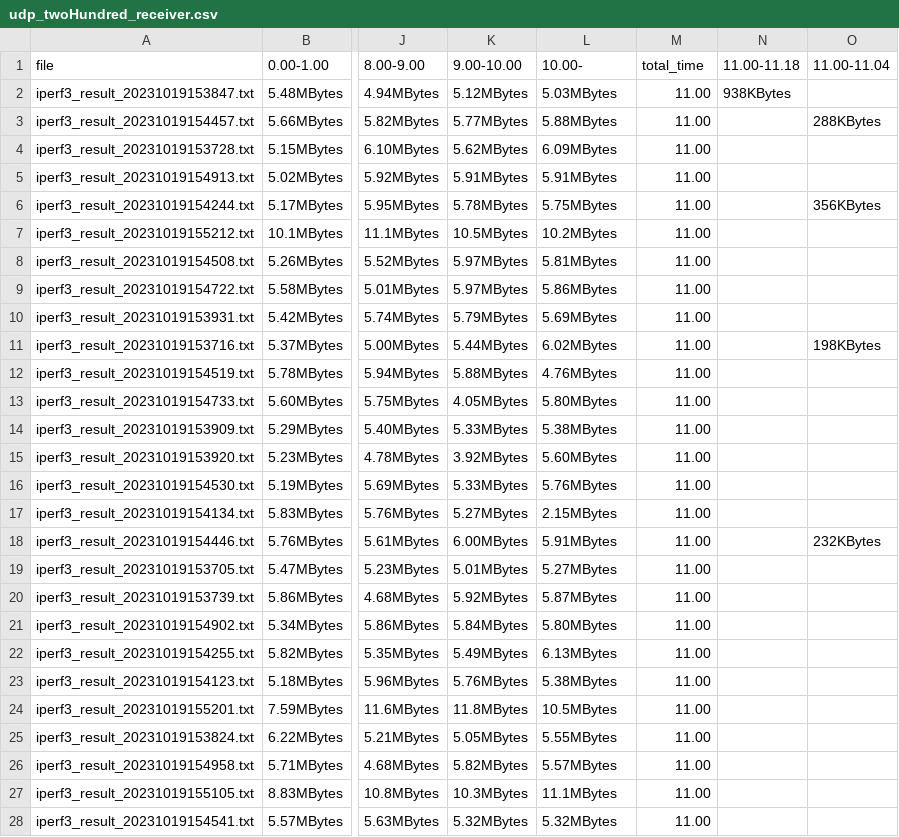
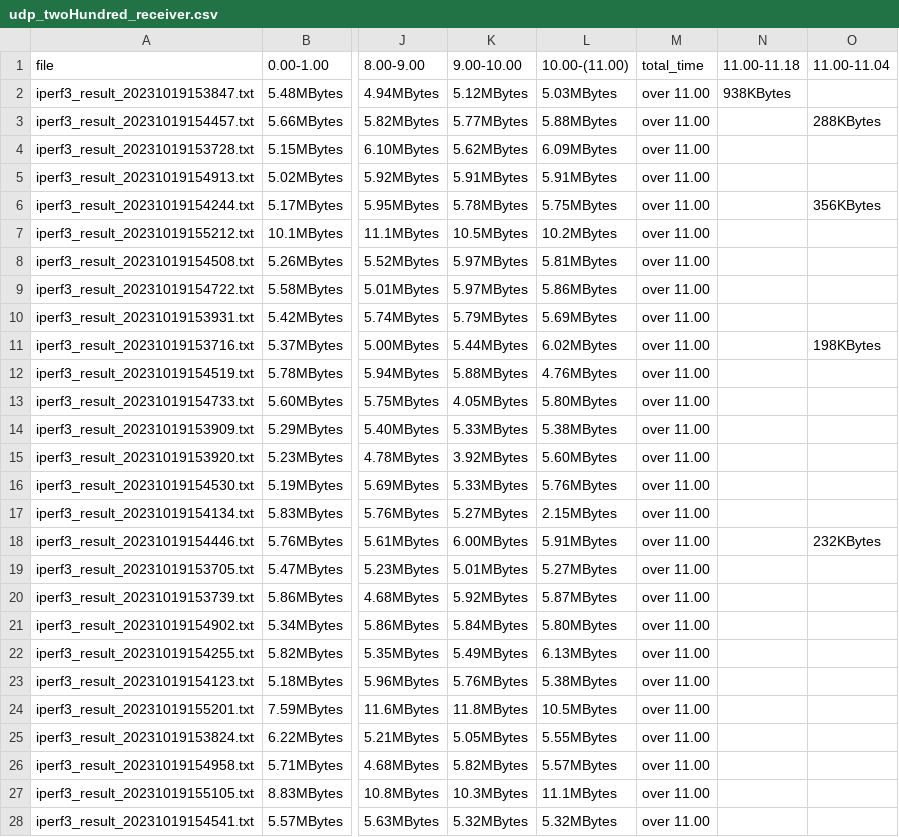
Before and after one commit to takeshiho0531/advanced-projectC, a CSV file: week2/parsed/wifi/udp_twoHundred_receiver.csv, drawn as a sheet; only a part is shown, gaps mark what is left out; the diff covers the shown part only; the diff names each change by its address in the sheet, - before the commit and + after, or states it on an @@ line.

```diff
--- a/week2/parsed/wifi/udp_twoHundred_receiver.csv
+++ b/week2/parsed/wifi/udp_twoHundred_receiver.csv
-L1: 10.00-
+L1: 10.00-(11.00)
-M2:M28 (total_time): 11.00
+M2:M28 (total_time): over 11.00
```
Also changed, not shown: 66 edited cells elsewhere in this file, week2/parsed/fiveG/tc_tcp_delay_receiver.csv, week2/parsed/fiveG/tc_udp_hundred_delay_receiver.csv, 17 other files.
